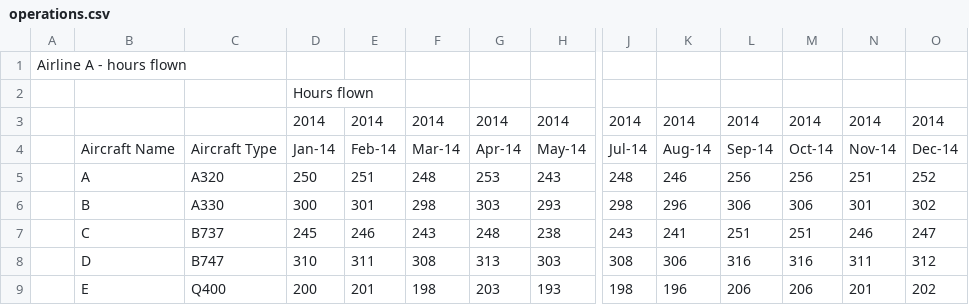
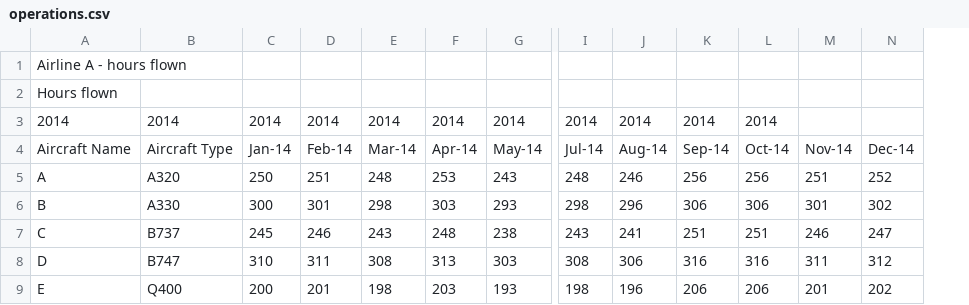
Before and after one commit to yashketkar/airline, a CSV file: operations.csv, drawn as a sheet; only a part is shown, gaps mark what is left out; removed rows and columns are numbered as before the commit, all else as after; rows hold the shown columns only; the diff names each change by its address in the sheet, - before the commit and + after, or states it on an @@ line.

Commit message:
Update operations.csv

```diff
--- a/operations.csv
+++ b/operations.csv
-column A, row 1: Airline A - hours flown
-A1: (empty)
+A1: Airline A - hours flown
-row 2:  |  |  | Hours flown
+row 2: Hours flown
-A3: (empty)
+A3: 2014
-B3: (empty)
+B3: 2014
-M3: 2014
+M3: (empty)
-N3: 2014
+N3: (empty)
```
